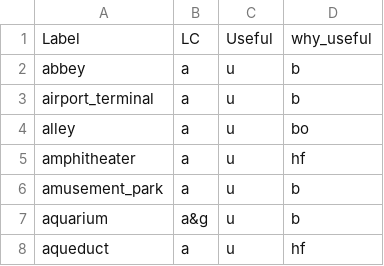
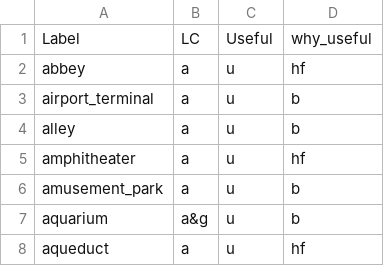
Before and after one commit to RSPB/CitizenSensor, a CSV file: data/Places_semantic_attributes.csv, drawn as a sheet; only a part is shown.

Commit message:
Documentation edits
Small edits to readme and one change to labelling of semantic attributes

```diff
--- a/data/Places_semantic_attributes.csv
+++ b/data/Places_semantic_attributes.csv
@@ -1,5 +1,5 @@
 Label,LC,Useful,why_useful
-abbey,a,u,b
+abbey,a,u,hf
 airport_terminal,a,u,b
-alley,a,u,bo
+alley,a,u,b
 amphitheater,a,u,hf
```
Also changed, not shown: 1 other file.
